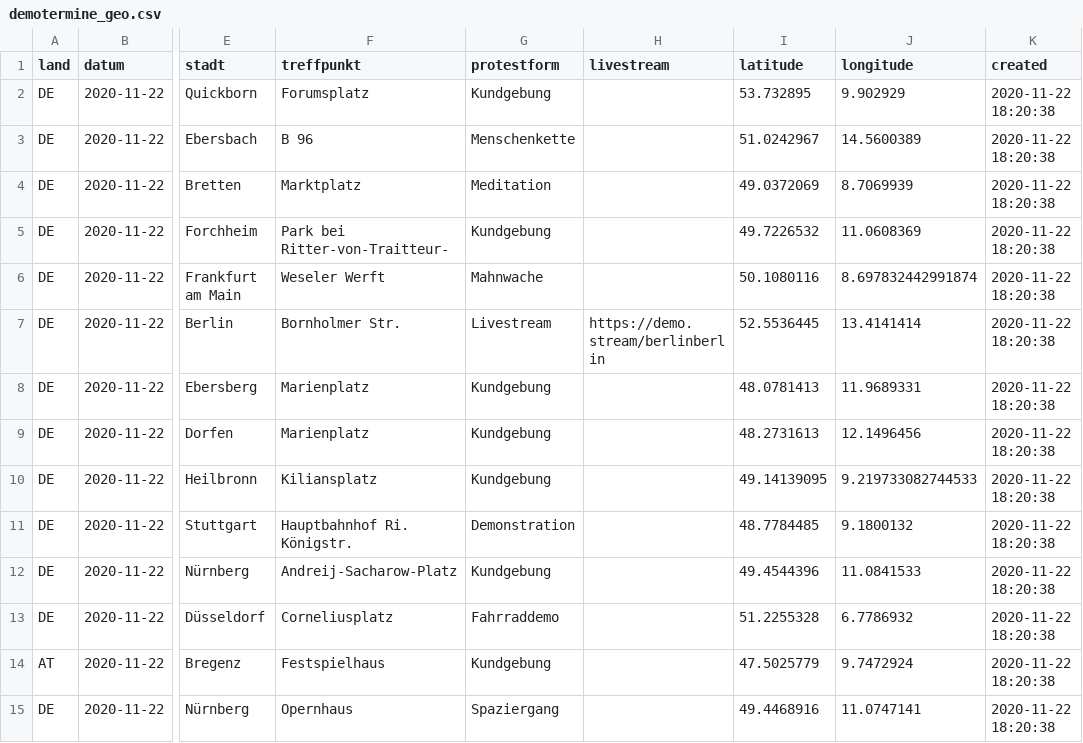
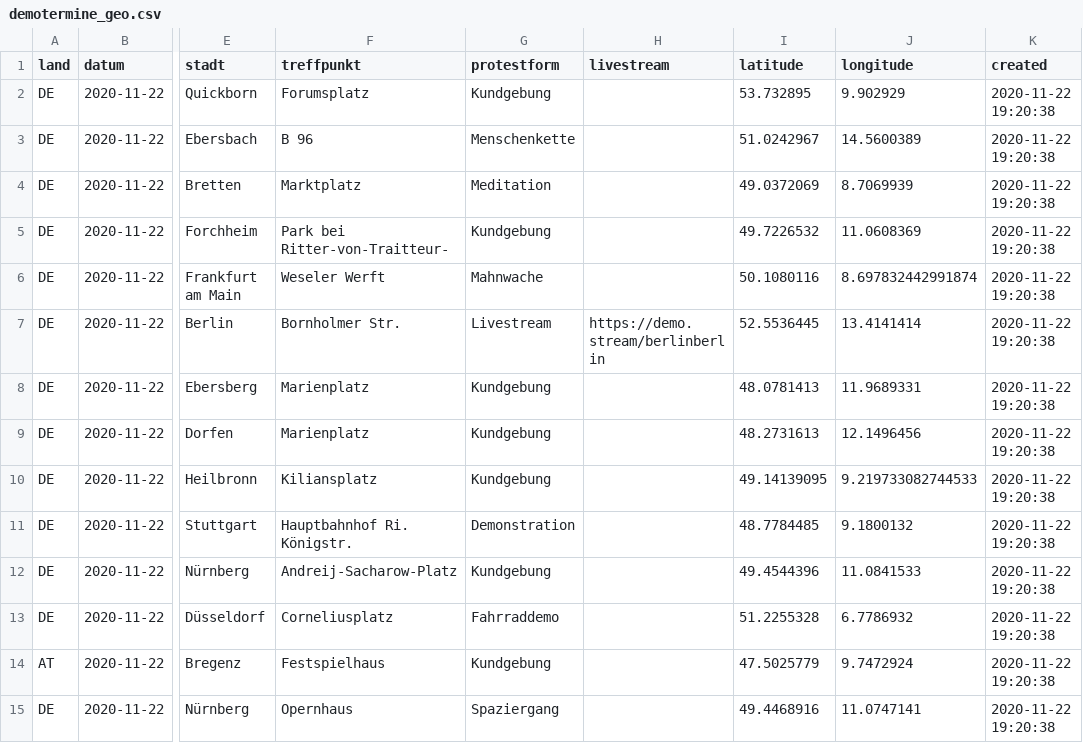
Before and after one commit to anonymous-tld/m.terminkalender.top, a CSV file: assets/data/demotermine_geo.csv, drawn as a sheet; only a part is shown, gaps mark what is left out; the diff covers the shown part only; the diff names each change by its address in the sheet, - before the commit and + after, or states it on an @@ line.

Commit message:
Update demotermine_geo.csv from https://maps.leylines.net/geodata/anonymous/demotermine_geo.csv

```diff
--- a/assets/data/demotermine_geo.csv
+++ b/assets/data/demotermine_geo.csv
-K2:K15 (created): 2020-11-22 18:20:38
+K2:K15 (created): 2020-11-22 19:20:38
```
Also changed, not shown: 106 edited cells elsewhere in this file.
